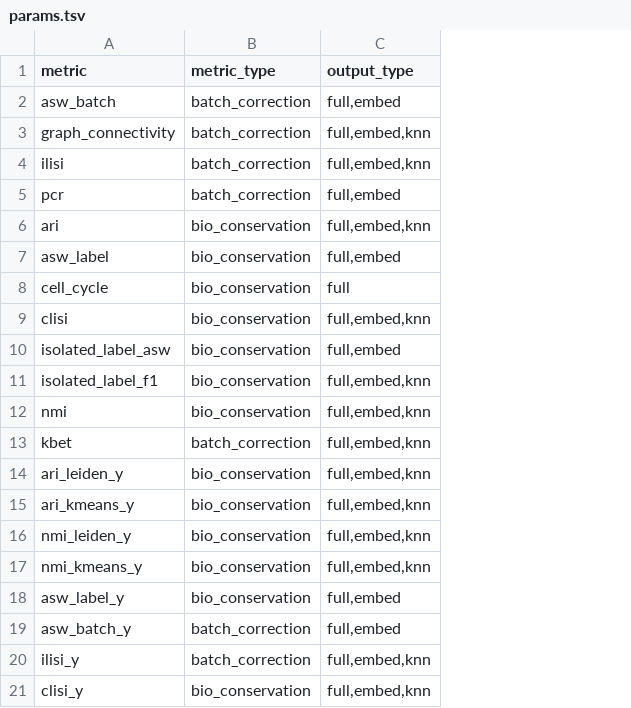
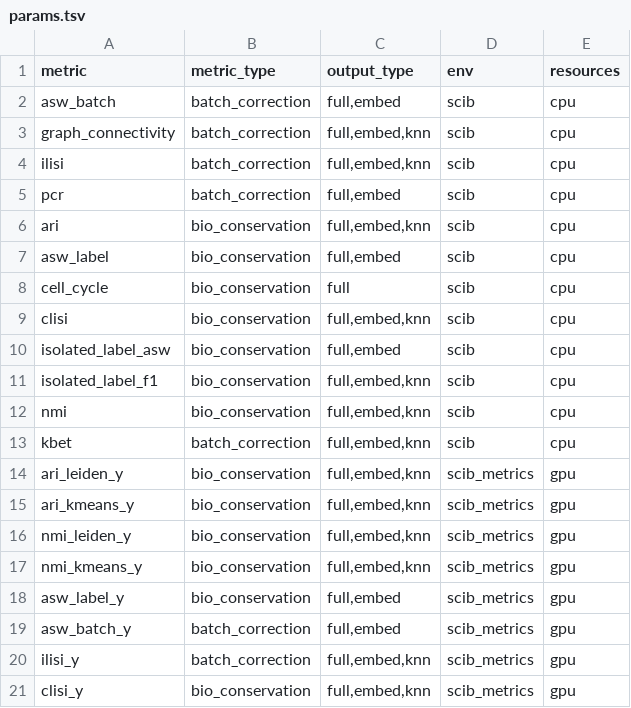
Before and after one commit to HCA-integration/sc-atlasing-toolbox, a TSV file: workflow/metrics/params.tsv, drawn as a sheet; the diff names each change by its address in the sheet, - before the commit and + after, or states it on an @@ line.

Commit message:
add resources to metrics and connect workflow with integration output

```diff
--- a/workflow/metrics/params.tsv
+++ b/workflow/metrics/params.tsv
+column D (env), rows 2-21: scib | scib | scib | scib | scib | scib | scib | scib | scib | scib | scib | scib | scib_metrics | scib_metrics | scib_metrics | scib_metrics | scib_metrics | scib_metrics | scib_metrics | scib_metrics
+column E (resources), rows 2-21: cpu | cpu | cpu | cpu | cpu | cpu | cpu | cpu | cpu | cpu | cpu | cpu | gpu | gpu | gpu | gpu | gpu | gpu | gpu | gpu
```
Also changed, not shown: 3 other files.
